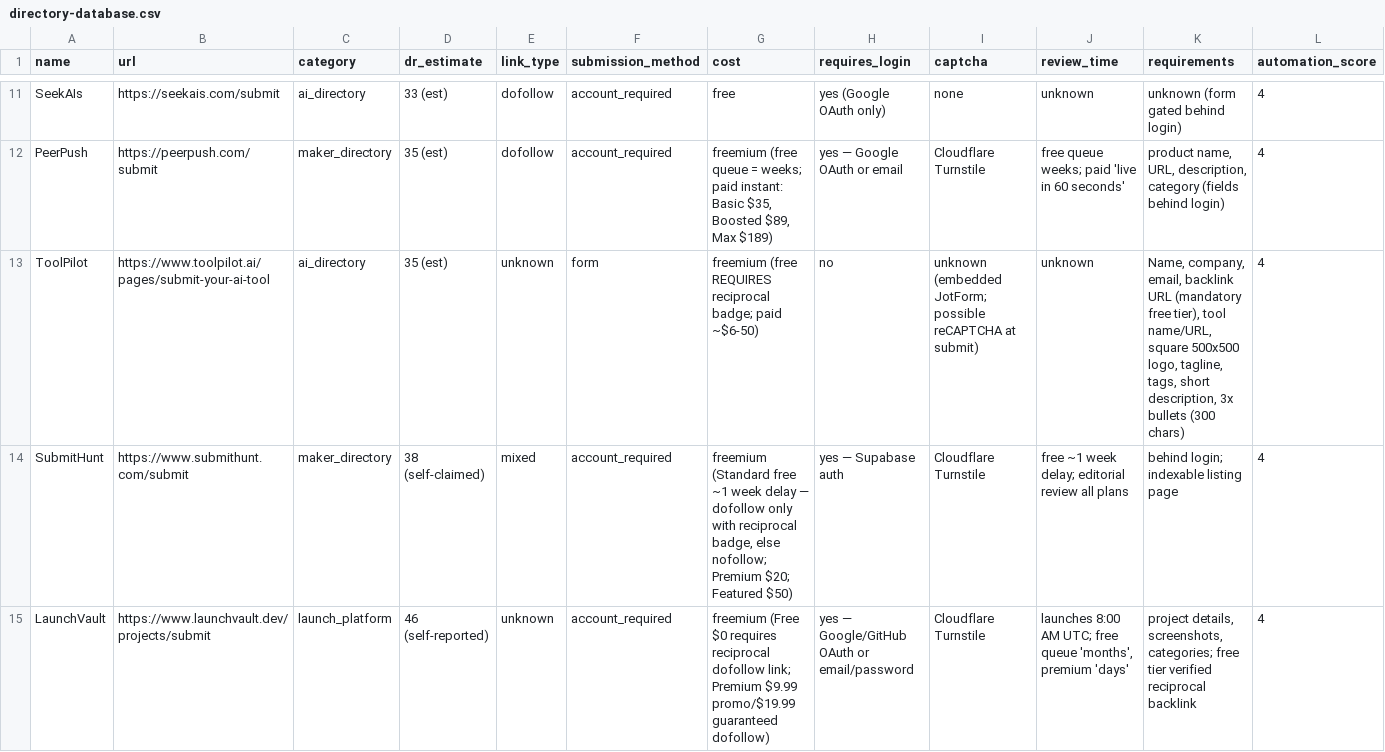
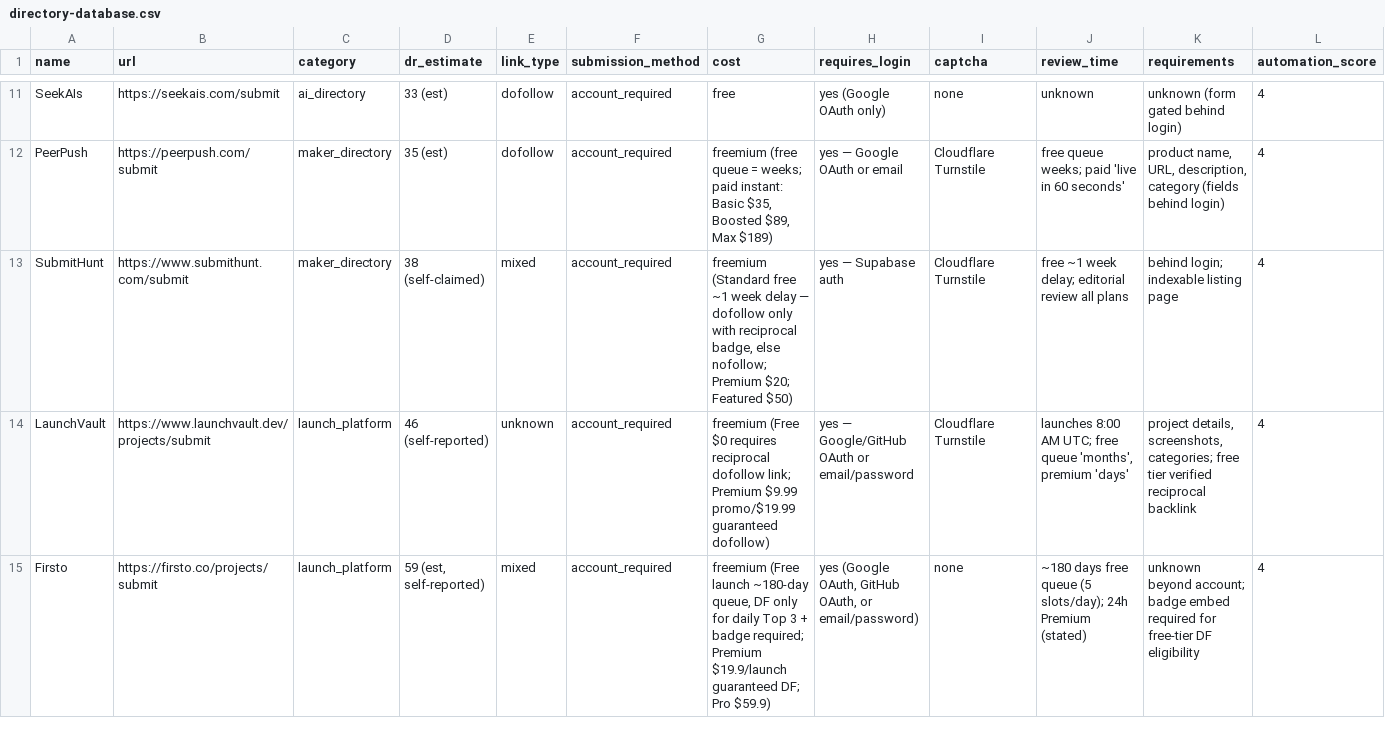
Before and after one commit to wilgott/backlink-agent, a CSV file: data/directory-database.csv, drawn as a sheet; only a part is shown, gaps mark what is left out; the shorter side is filled out with more unchanged rows; removed rows and columns are numbered as before the commit, all else as after; rows hold the shown columns only; the diff covers the shown part only; the diff names each change by its address in the sheet, - before the commit and + after, or states it on an @@ line.

```diff
--- a/data/directory-database.csv
+++ b/data/directory-database.csv
-row 13: ToolPilot | https://www.toolpilot.ai/pages/submit-your-ai-tool | ai_directory | 35 (est) | unknown | form | freemium (free REQUIRES reciprocal badge; paid ~$6-50) | no | unknown (embedded JotForm; possible reCAPTCHA at submit) | unknown | Name, company, email, backlink URL (mandatory free tier), tool name/URL, square 500x500 logo, tagline, tags, short description, 3x bullets (300 chars) | 4
```
Also changed, not shown: 1 added row and 3 edited cells elsewhere in this file.
